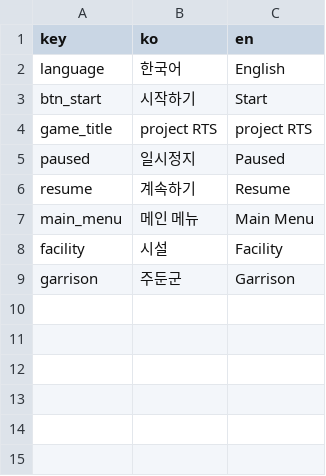
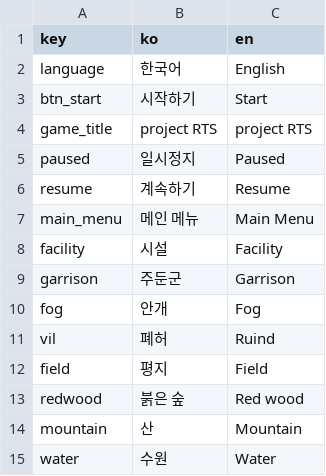
Before and after one commit to BlackLibraryDev/web-project-RTS, a TSV file: assets/data/translations.tsv, drawn as a sheet; the diff names each change by its address in the sheet, - before the commit and + after, or states it on an @@ line.

```diff
--- a/assets/data/translations.tsv
+++ b/assets/data/translations.tsv
+row 10: fog | 안개 | Fog
+row 11: vil | 폐허 | Ruind
+row 12: field | 평지 | Field
+row 13: redwood | 붉은 숲 | Red wood
+row 14: mountain | 산 | Mountain
+row 15: water | 수원 | Water
```
Also changed, not shown: 6 other files.
